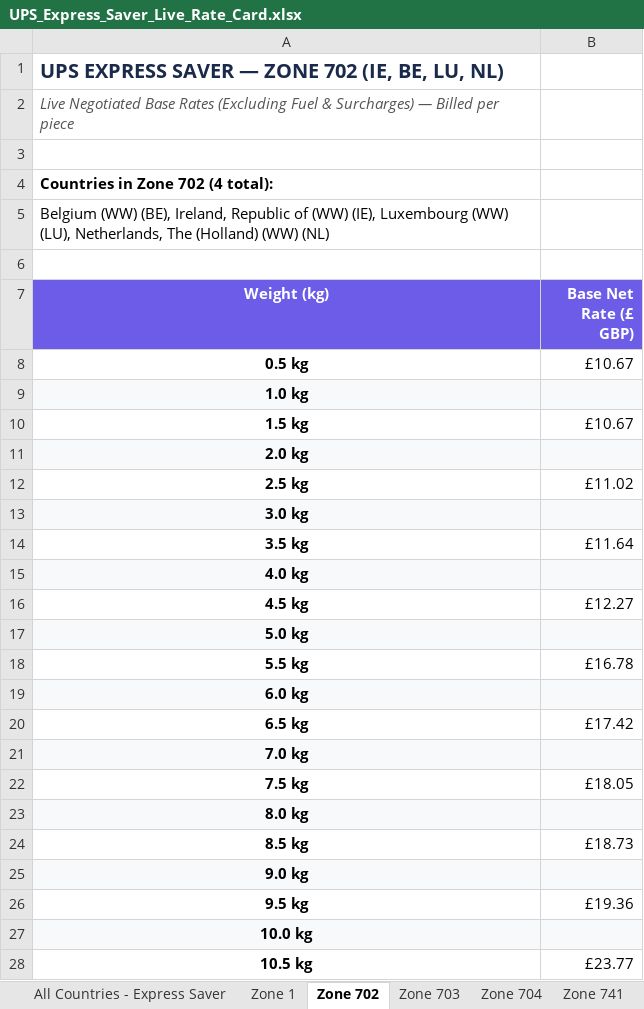
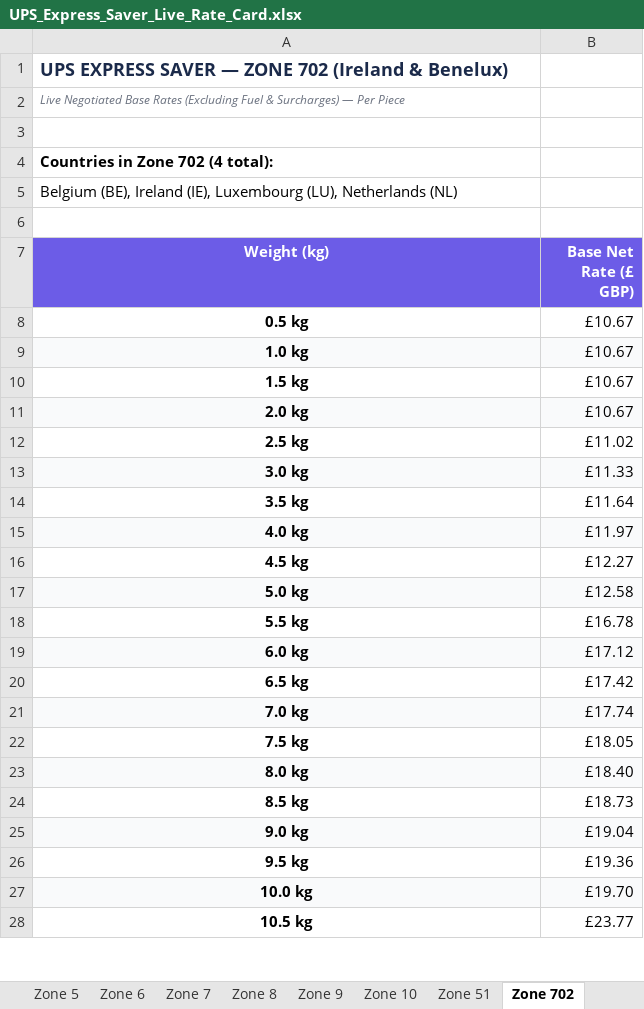
Before and after one commit to rossjermymoov/InterPricing, an Excel workbook: UPS_Express_Saver_Live_Rate_Card.xlsx, sheet Zone 702, drawn as a sheet; only a part is shown; values as stored, in another font and other column widths than the file's, no borders; the diff covers the shown part only; the diff names each change by its address in the sheet, - before the commit and + after, or states it on an @@ line.

Commit message:
Fix integer weight lookups and clean duplicate country rows across all zones and weights

```diff
--- a/UPS_Express_Saver_Live_Rate_Card.xlsx (sheet Zone 702)
+++ b/UPS_Express_Saver_Live_Rate_Card.xlsx (sheet Zone 702)
-A1 (Weight (kg)): …ZONE 702 (IE, BE, LU, NL)
+A1 (Weight (kg)): …ZONE 702 (Ireland & Benelux)
@@ A1:A2 text size: smaller @@
-A2 (Weight (kg)): …Surcharges) — Billed per piece
+A2 (Weight (kg)): …Surcharges) — Per Piece
-A2 text colour: #555555
+A2 text colour: #6B7280
-A5 (Weight (kg)): Belgium (WW) (BE), Ireland, Republic of (WW) (IE), Luxembourg (WW) (LU), Netherlands, The (Holland) (WW) (NL)
+A5 (Weight (kg)): Belgium (BE), Ireland (IE), Luxembourg (LU), Netherlands (NL)
-B9 (Base Net Rate (£ GBP)): (empty)
+B9 (Base Net Rate (£ GBP)): £10.67
-B11 (Base Net Rate (£ GBP)): (empty)
+B11 (Base Net Rate (£ GBP)): £10.67
-B13 (Base Net Rate (£ GBP)): (empty)
+B13 (Base Net Rate (£ GBP)): £11.33
-B15 (Base Net Rate (£ GBP)): (empty)
+B15 (Base Net Rate (£ GBP)): £11.97
-B17 (Base Net Rate (£ GBP)): (empty)
+B17 (Base Net Rate (£ GBP)): £12.58
-B19 (Base Net Rate (£ GBP)): (empty)
+B19 (Base Net Rate (£ GBP)): £17.12
-B21 (Base Net Rate (£ GBP)): (empty)
+B21 (Base Net Rate (£ GBP)): £17.74
-B23 (Base Net Rate (£ GBP)): (empty)
+B23 (Base Net Rate (£ GBP)): £18.40
-B25 (Base Net Rate (£ GBP)): (empty)
+B25 (Base Net Rate (£ GBP)): £19.04
-B27 (Base Net Rate (£ GBP)): (empty)
+B27 (Base Net Rate (£ GBP)): £19.70
```
Also changed, not shown: 60 edited cells elsewhere in this sheet, sheet All Countries - Express Saver, sheet Zone 704, sheet Zone 741, sheet Zone 1, sheet Zone 703, sheet Zone 4, 8 more sheets, other sheet tabs, 1 other file.
